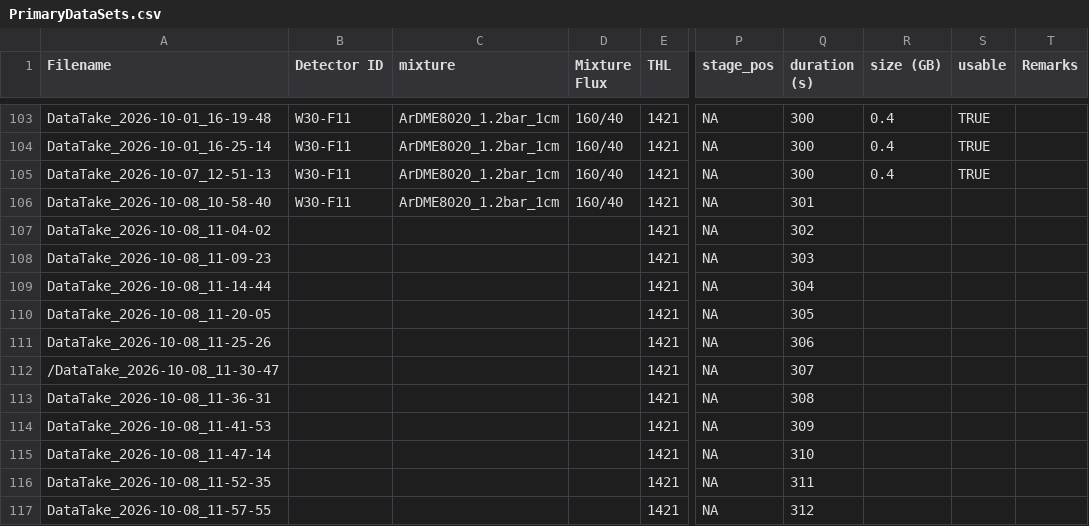
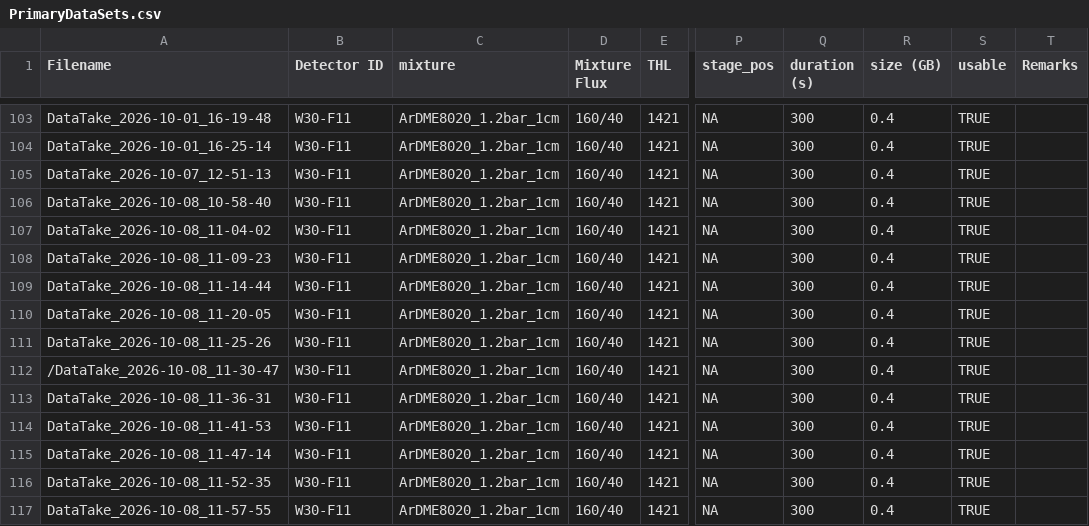
Before and after one commit to hemanth-manikantan/gridpix-iaps-prototype-2026, a CSV file: data/PrimaryDataSets.csv, drawn as a sheet; only a part is shown, gaps mark what is left out; the diff covers the shown part only; the diff names each change by its address in the sheet, - before the commit and + after, or states it on an @@ line.

Commit message:
Log entry

```diff
--- a/data/PrimaryDataSets.csv
+++ b/data/PrimaryDataSets.csv
-Q106 (duration (s)): 301
+Q106 (duration (s)): 300
-R106:R117 (size (GB)): (empty)
+R106:R117 (size (GB)): 0.4
-S106:S117 (usable): (empty)
+S106:S117 (usable): TRUE
-B107:B117 (Detector ID): (empty)
+B107:B117 (Detector ID): W30-F11
-C107:C117 (mixture): (empty)
+C107:C117 (mixture): ArDME8020_1.2bar_1cm
-D107:D117 (Mixture Flux): (empty)
+D107:D117 (Mixture Flux): 160/40
-Q107 (duration (s)): 302
+Q107 (duration (s)): 300
-Q108 (duration (s)): 303
+Q108 (duration (s)): 300
-Q109 (duration (s)): 304
+Q109 (duration (s)): 300
-Q110 (duration (s)): 305
+Q110 (duration (s)): 300
-Q111 (duration (s)): 306
+Q111 (duration (s)): 300
-Q112 (duration (s)): 307
+Q112 (duration (s)): 300
-Q113 (duration (s)): 308
+Q113 (duration (s)): 300
-Q114 (duration (s)): 309
+Q114 (duration (s)): 300
-Q115 (duration (s)): 310
+Q115 (duration (s)): 300
-Q116 (duration (s)): 311
+Q116 (duration (s)): 300
-Q117 (duration (s)): 312
+Q117 (duration (s)): 300
```
Also changed, not shown: 3 added rows and 54 edited cells elsewhere in this file, 2 other files.
